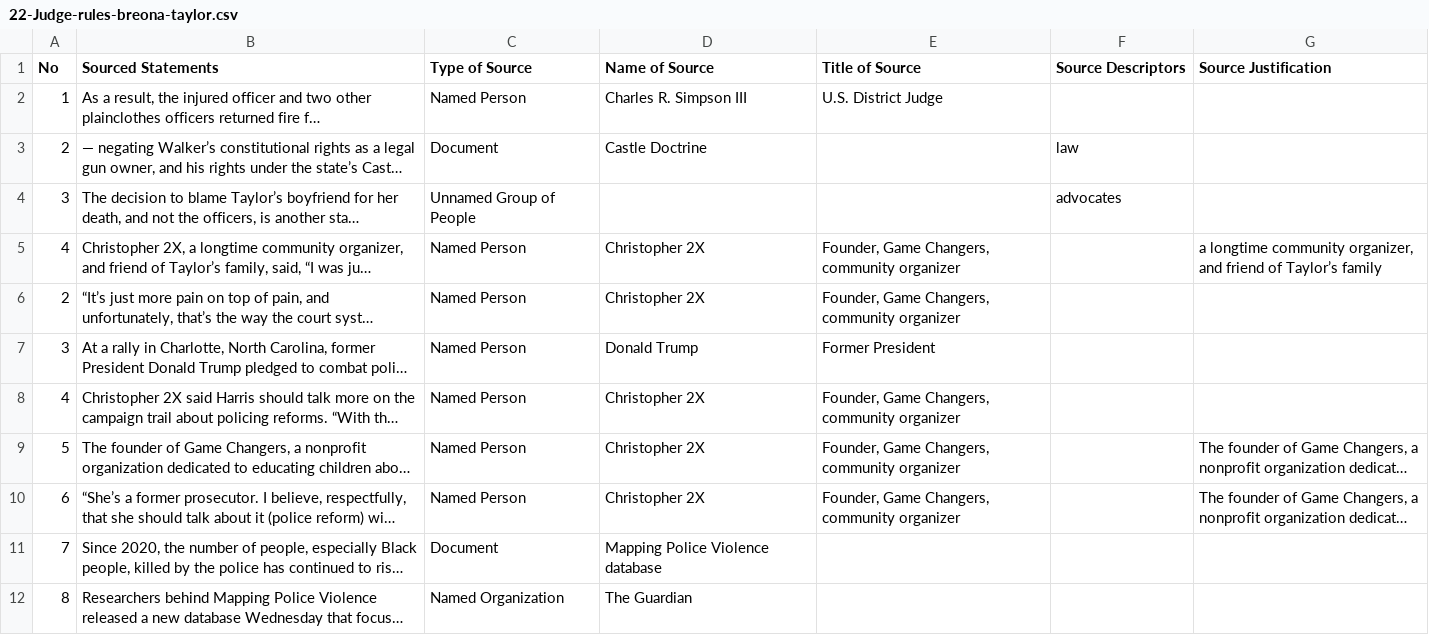
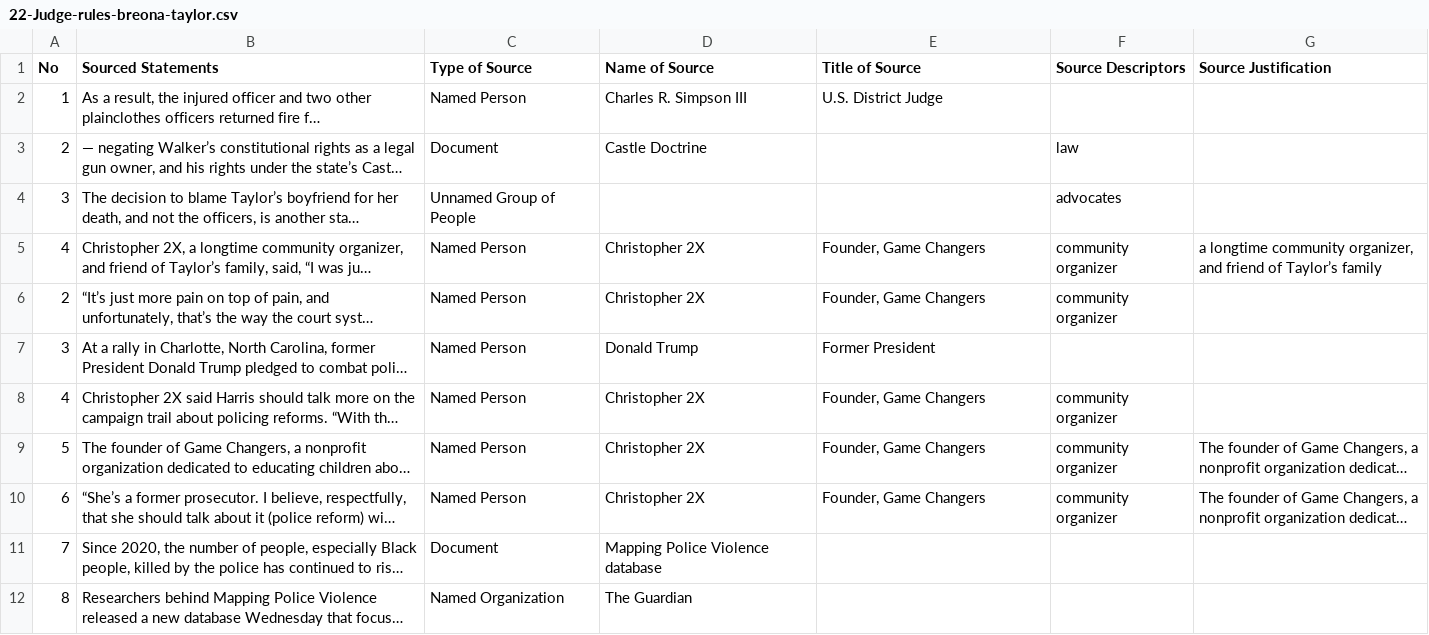
Before and after one commit to MarkkulaCenterJMEthics/llms-journ-sourcing, a CSV file: benchmarking/GT data/GT-2026/22-Judge-rules-breona-taylor.csv, drawn as a sheet; only a part is shown; long unchanged cells end in …; the diff names each change by its address in the sheet, - before the commit and + after, or states it on an @@ line.

```diff
--- a/benchmarking/GT data/GT-2026/22-Judge-rules-breona-taylor.csv
+++ b/benchmarking/GT data/GT-2026/22-Judge-rules-breona-taylor.csv
-E5:E6 (Title of Source): Founder, Game Changers, community organizer
+E5:E6 (Title of Source): Founder, Game Changers
-F5:F6 (Source Descriptors): (empty)
+F5:F6 (Source Descriptors): community organizer
-E8:E10 (Title of Source): Founder, Game Changers, community organizer
+E8:E10 (Title of Source): Founder, Game Changers
-F8:F10 (Source Descriptors): (empty)
+F8:F10 (Source Descriptors): community organizer
```
Also changed, not shown: benchmarking/GT data/GT-2026/34-human-ca_guanranteed_income.csv, benchmarking/GT data/GT-2026/40-SeattleProtest.csv.
